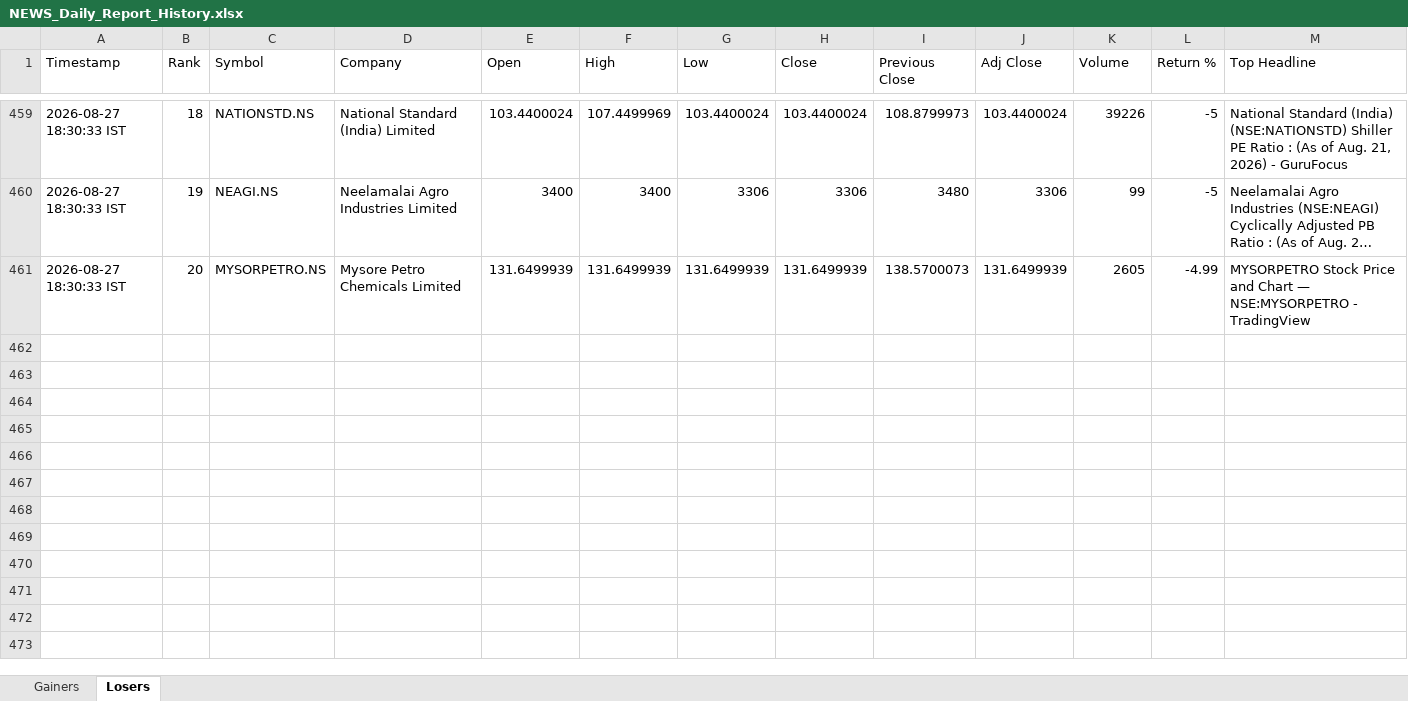
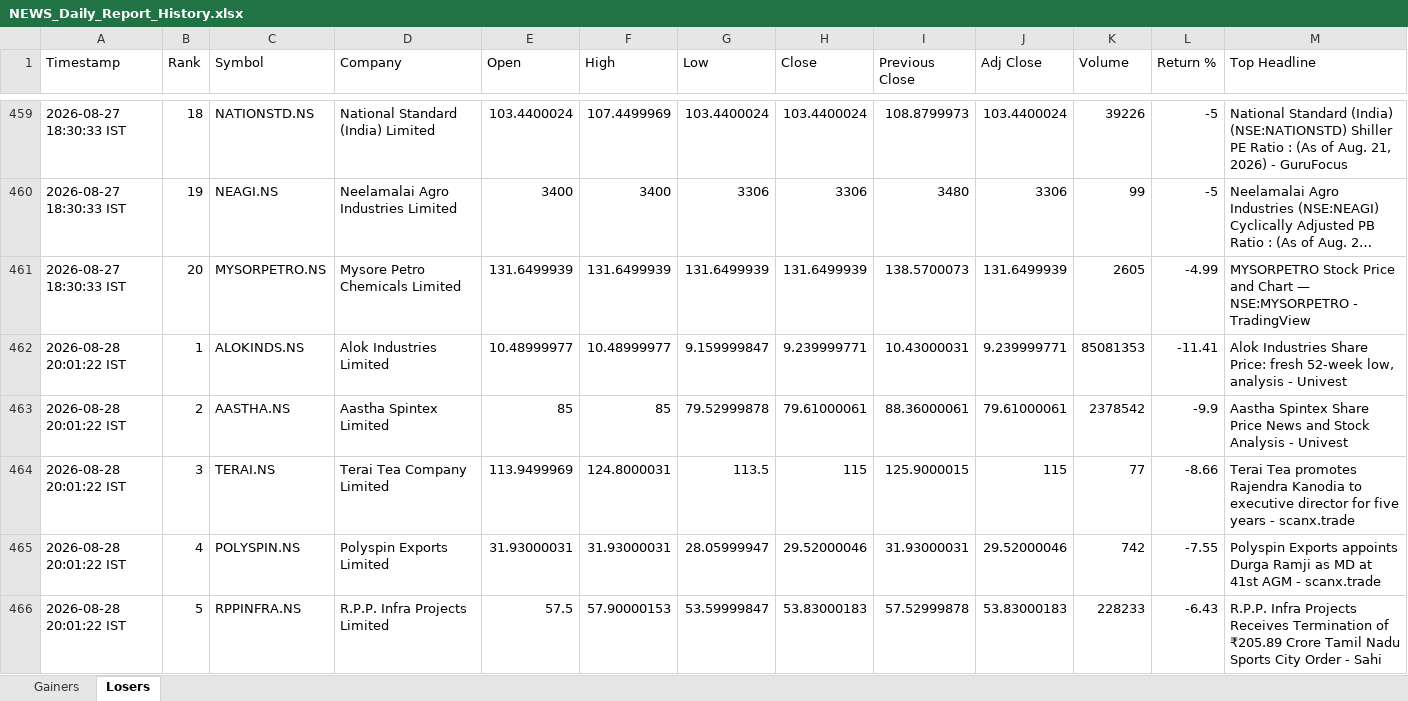
Before and after one commit to PavanSaiNekkala/Swing_Scanner_Latest, an Excel workbook: NEWS_Daily_Report/output/history/NEWS_Daily_Report_History.xlsx, sheet Losers, drawn as a sheet; only a part is shown, gaps mark what is left out; long unchanged cells end in …; values as stored, in another font and other column widths than the file's, no borders; rows hold the shown columns only; the diff covers the shown part only; the diff names each change by its address in the sheet, - before the commit and + after, or states it on an @@ line.

```diff
--- a/NEWS_Daily_Report/output/history/NEWS_Daily_Report_History.xlsx (sheet Losers)
+++ b/NEWS_Daily_Report/output/history/NEWS_Daily_Report_History.xlsx (sheet Losers)
+row 462: 2026-08-28 20:01:22 IST | 1 | ALOKINDS.NS | Alok Industries Limited | 10.48999977 | 10.48999977 | 9.159999847 | 9.239999771 | 10.43000031 | 9.239999771 | 85081353 | -11.41 | Alok Industries Share Price: fresh 52-week low, analysis - Univest
+row 463: 2026-08-28 20:01:22 IST | 2 | AASTHA.NS | Aastha Spintex Limited | 85 | 85 | 79.52999878 | 79.61000061 | 88.36000061 | 79.61000061 | 2378542 | -9.9 | Aastha Spintex Share Price News and Stock Analysis - Univest
+row 464: 2026-08-28 20:01:22 IST | 3 | TERAI.NS | Terai Tea Company Limited | 113.9499969 | 124.8000031 | 113.5 | 115 | 125.9000015 | 115 | 77 | -8.66 | Terai Tea promotes Rajendra Kanodia to executive director for five years - scanx.trade
+row 465: 2026-08-28 20:01:22 IST | 4 | POLYSPIN.NS | Polyspin Exports Limited | 31.93000031 | 31.93000031 | 28.05999947 | 29.52000046 | 31.93000031 | 29.52000046 | 742 | -7.55 | Polyspin Exports appoints Durga Ramji as MD at 41st AGM - scanx.trade
+row 466: 2026-08-28 20:01:22 IST | 5 | RPPINFRA.NS | R.P.P. Infra Projects Limited | 57.5 | 57.90000153 | 53.59999847 | 53.83000183 | 57.52999878 | 53.83000183 | 228233 | -6.43 | R.P.P. Infra Projects Receives Termination of ₹205.89 Crore Tamil Nadu Sports City Order - Sahi
```
Also changed, not shown: 15 added rows elsewhere in this sheet, sheet Gainers, NEWS_Daily_Report/output/latest/NEWS_Daily_Report.xlsx.
